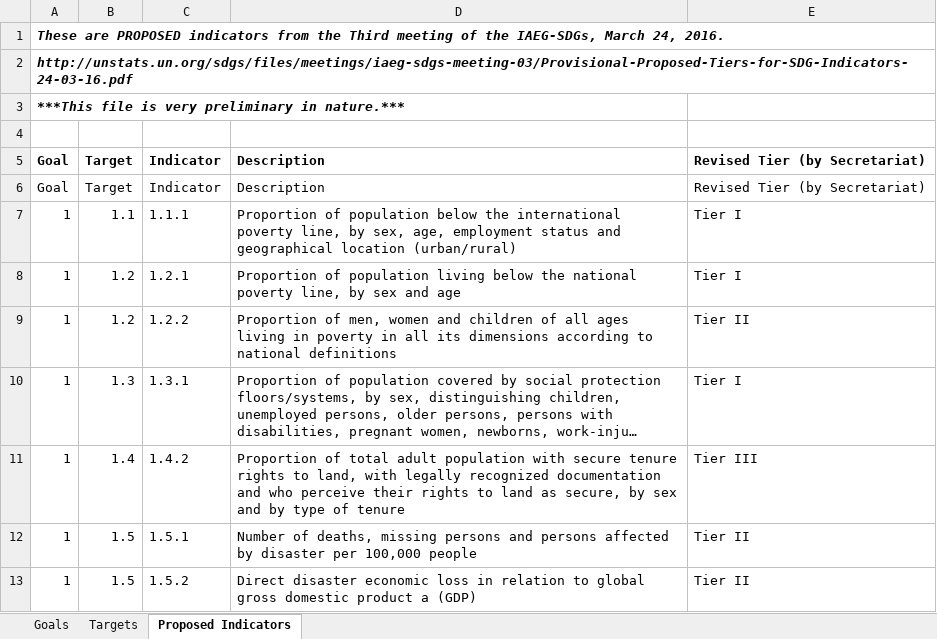
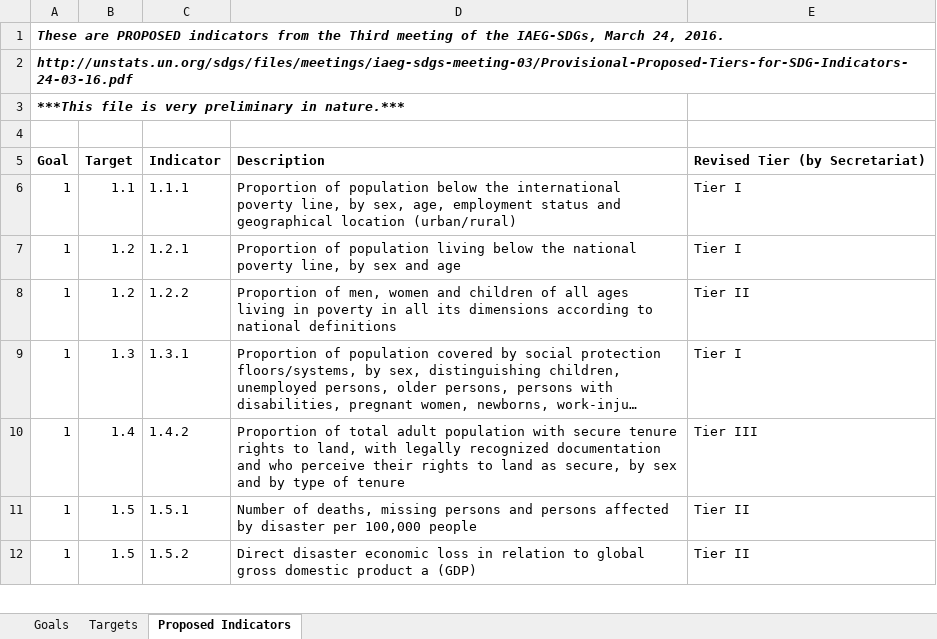
Before and after one commit to datapopalliance/SDGs, an Excel workbook: Goals, Target, and Indicators.xlsx, sheet Proposed Indicators, drawn as a sheet; only a part is shown; long unchanged cells end in …; values as stored, in another font and other column widths than the file's, no borders; the diff names each change by its address in the sheet, - before the commit and + after, or states it on an @@ line.

Commit message:
Remove duplicated line in Excel file.

```diff
--- a/Goals, Target, and Indicators.xlsx (sheet Proposed Indicators)
+++ b/Goals, Target, and Indicators.xlsx (sheet Proposed Indicators)
-row 6: Goal | Target | Indicator | Description | Revised Tier (by Secretariat)
```
